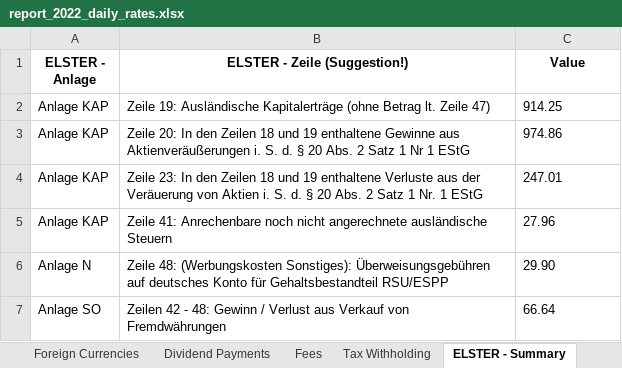
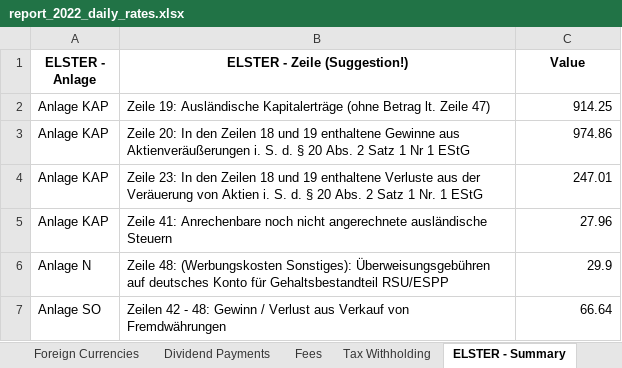
Before and after one commit to stadlmax/pyFIFOtax, an Excel workbook: example/report_2022_daily_rates.xlsx, sheet ELSTER - Summary, drawn as a sheet; values as stored, in another font and other column widths than the file's, no borders; the diff names each change by its address in the sheet, - before the commit and + after, or states it on an @@ line.

```diff
--- a/example/report_2022_daily_rates.xlsx (sheet ELSTER - Summary)
+++ b/example/report_2022_daily_rates.xlsx (sheet ELSTER - Summary)
-C2:C5 alignment: left
+C2:C5 alignment: right
-C6 (Value): 29.90
+C6 (Value): 29.9
-C7 alignment: left
+C7 alignment: right
```
Also changed, not shown: sheet Foreign Currencies, sheet Shares, sheet Fees, sheet Dividend Payments, sheet Tax Withholding, example/report_2022_awv.xlsx, example/report_2022_monthly_rates.xlsx, 5 other files.
